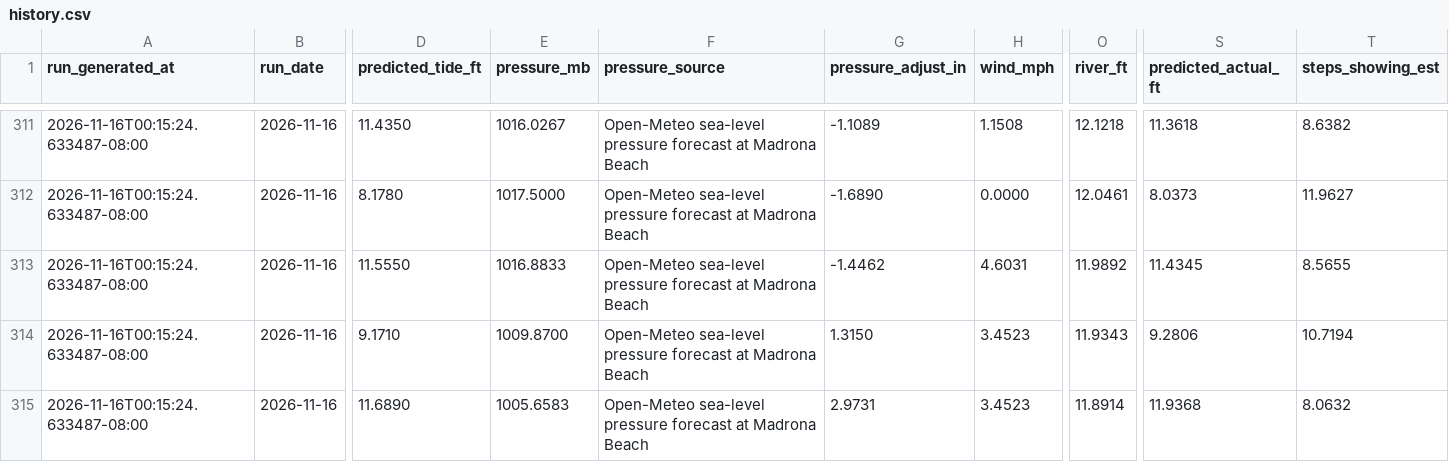
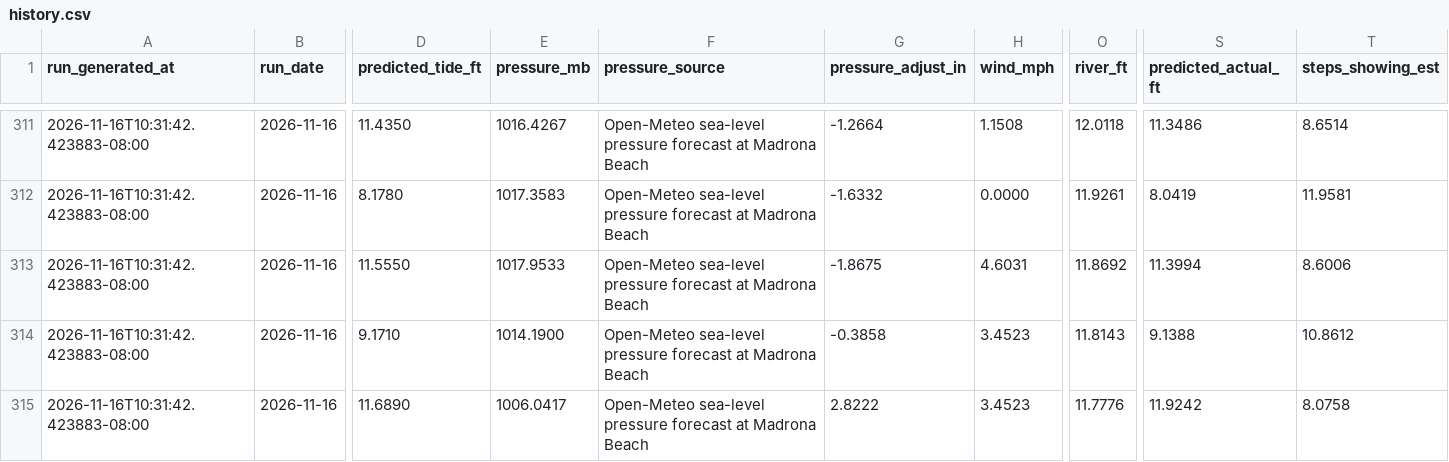
Before and after one commit to DareGreatly1/madrona-tides, a CSV file: data/history.csv, drawn as a sheet; only a part is shown, gaps mark what is left out; the diff covers the shown part only; the diff names each change by its address in the sheet, - before the commit and + after, or states it on an @@ line.

```diff
--- a/data/history.csv
+++ b/data/history.csv
-A311:A315 (run_generated_at): 2026-11-16T00:15:24.633487-08:00
+A311:A315 (run_generated_at): 2026-11-16T10:31:42.423883-08:00
-E311 (pressure_mb): 1016.0267
+E311 (pressure_mb): 1016.4267
-G311 (pressure_adjust_in): -1.1089
+G311 (pressure_adjust_in): -1.2664
-O311 (river_ft): 12.1218
+O311 (river_ft): 12.0118
-S311 (predicted_actual_ft): 11.3618
+S311 (predicted_actual_ft): 11.3486
-T311 (steps_showing_est): 8.6382
+T311 (steps_showing_est): 8.6514
-E312 (pressure_mb): 1017.5000
+E312 (pressure_mb): 1017.3583
-G312 (pressure_adjust_in): -1.6890
+G312 (pressure_adjust_in): -1.6332
-O312 (river_ft): 12.0461
+O312 (river_ft): 11.9261
-S312 (predicted_actual_ft): 8.0373
+S312 (predicted_actual_ft): 8.0419
-T312 (steps_showing_est): 11.9627
+T312 (steps_showing_est): 11.9581
-E313 (pressure_mb): 1016.8833
+E313 (pressure_mb): 1017.9533
-G313 (pressure_adjust_in): -1.4462
+G313 (pressure_adjust_in): -1.8675
-O313 (river_ft): 11.9892
+O313 (river_ft): 11.8692
-S313 (predicted_actual_ft): 11.4345
+S313 (predicted_actual_ft): 11.3994
-T313 (steps_showing_est): 8.5655
+T313 (steps_showing_est): 8.6006
-E314 (pressure_mb): 1009.8700
+E314 (pressure_mb): 1014.1900
-G314 (pressure_adjust_in): 1.3150
+G314 (pressure_adjust_in): -0.3858
-O314 (river_ft): 11.9343
+O314 (river_ft): 11.8143
-S314 (predicted_actual_ft): 9.2806
+S314 (predicted_actual_ft): 9.1388
-T314 (steps_showing_est): 10.7194
+T314 (steps_showing_est): 10.8612
-E315 (pressure_mb): 1005.6583
+E315 (pressure_mb): 1006.0417
-G315 (pressure_adjust_in): 2.9731
+G315 (pressure_adjust_in): 2.8222
-O315 (river_ft): 11.8914
+O315 (river_ft): 11.7776
-S315 (predicted_actual_ft): 11.9368
+S315 (predicted_actual_ft): 11.9242
-T315 (steps_showing_est): 8.0632
+T315 (steps_showing_est): 8.0758
```
Also changed, not shown: 33 edited cells elsewhere in this file, 5 other files.
